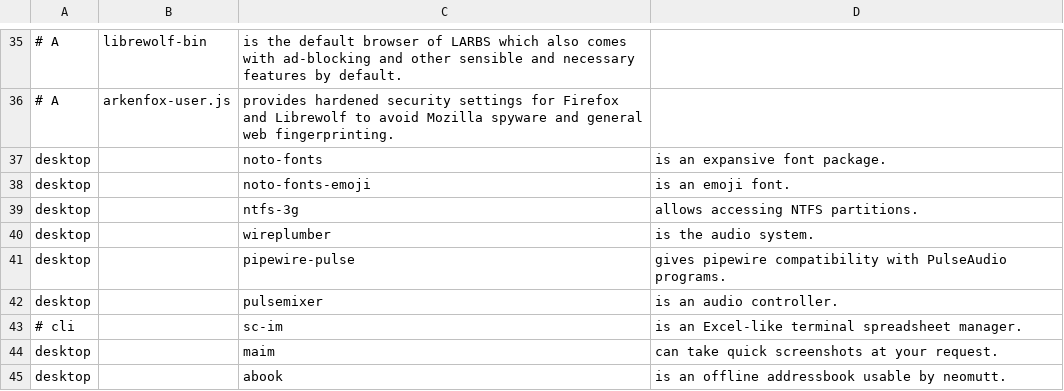
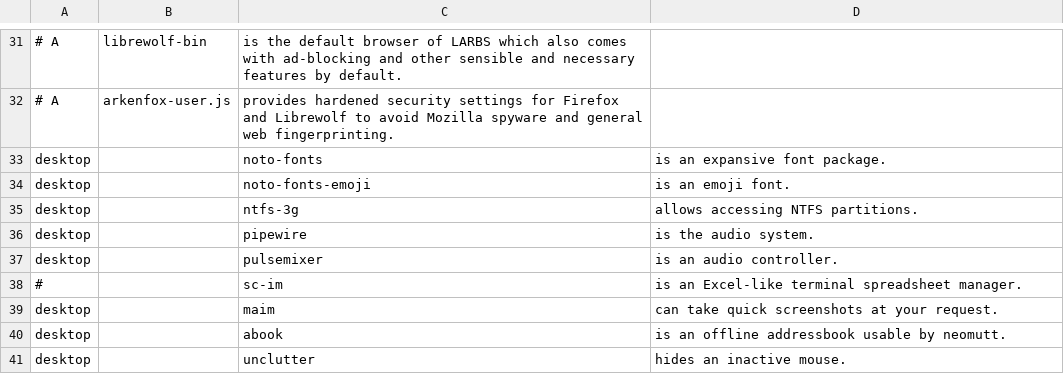
Before and after one commit to ivi-vink/flake, a CSV file: progs.csv, drawn as a sheet; only a part is shown, gaps mark what is left out; the shorter side is filled out with more unchanged rows; the diff covers the shown part only.

```diff
--- a/progs.csv
+++ b/progs.csv
@@ -39,6 +35,5 @@ desktop,,noto-fonts-emoji,"is an emoji font."
 desktop,,ntfs-3g,"allows accessing NTFS partitions."
-desktop,,wireplumber,"is the audio system."
-desktop,,pipewire-pulse,"gives pipewire compatibility with PulseAudio programs."
+desktop,,pipewire,"is the audio system."
 desktop,,pulsemixer,"is an audio controller."
-# cli,,sc-im,"is an Excel-like terminal spreadsheet manager."
+# ,,sc-im,"is an Excel-like terminal spreadsheet manager."
 desktop,,maim,"can take quick screenshots at your request."
```
Also changed, not shown: 6 added rows, 11 removed rows and 22 edited cells elsewhere in this file.
